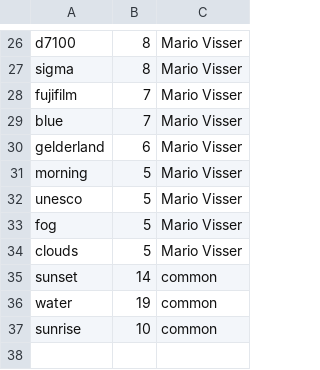
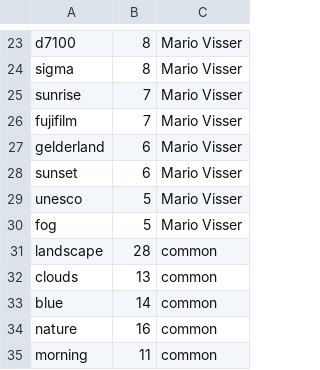
Before and after one commit to haojing9058/FlickrMatch, a CSV file: static/tags.csv, drawn as a sheet; only a part is shown, gaps mark what is left out; the diff covers the shown part only.

```diff
--- a/static/tags.csv
+++ b/static/tags.csv
@@ -27,11 +24,12 @@ d7100,8,Mario Visser
 sigma,8,Mario Visser
+sunrise,7,Mario Visser
 fujifilm,7,Mario Visser
-blue,7,Mario Visser
 gelderland,6,Mario Visser
-morning,5,Mario Visser
+sunset,6,Mario Visser
 unesco,5,Mario Visser
 fog,5,Mario Visser
-clouds,5,Mario Visser
-sunset,14,common
-water,19,common
-sunrise,10,common
+landscape,28,common
+clouds,13,common
+blue,14,common
+nature,16,common
+morning,11,common
```
Also changed, not shown: 15 added rows, 18 removed rows and 2 edited cells elsewhere in this file, static/description.csv, static/title.csv, 6 other files.
